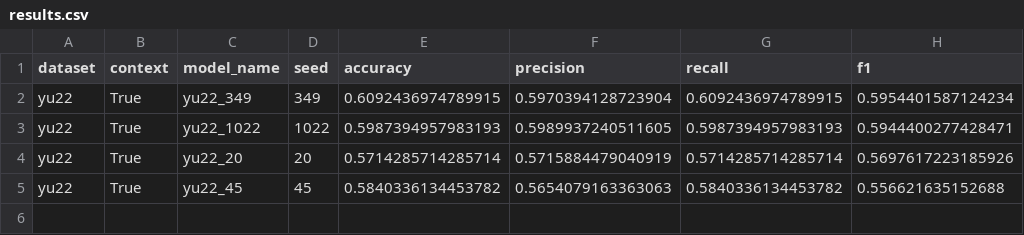
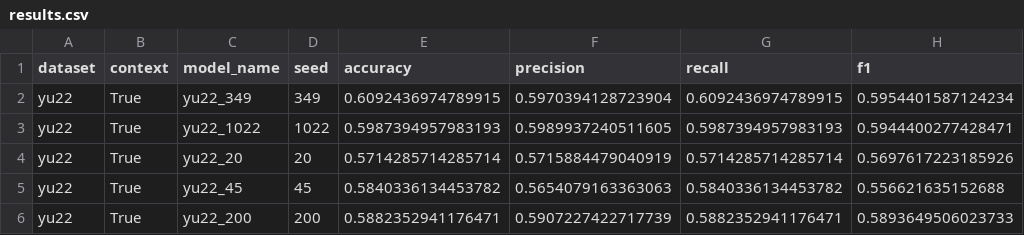
Before and after one commit to momentino/explaining-contextualized-hate, a CSV file: results/results.csv, drawn as a sheet.

Commit message:
updated results

```diff
--- a/results/results.csv
+++ b/results/results.csv
@@ -5 +5,2 @@ yu22,True,yu22_20,20,0.5714285714285714,0.5715884479040919,0.5714285714285714,0.
 yu22,True,yu22_45,45,0.5840336134453782,0.5654079163363063,0.5840336134453782,0.556621635152688
+yu22,True,yu22_200,200,0.5882352941176471,0.5907227422717739,0.5882352941176471,0.5893649506023733
```
